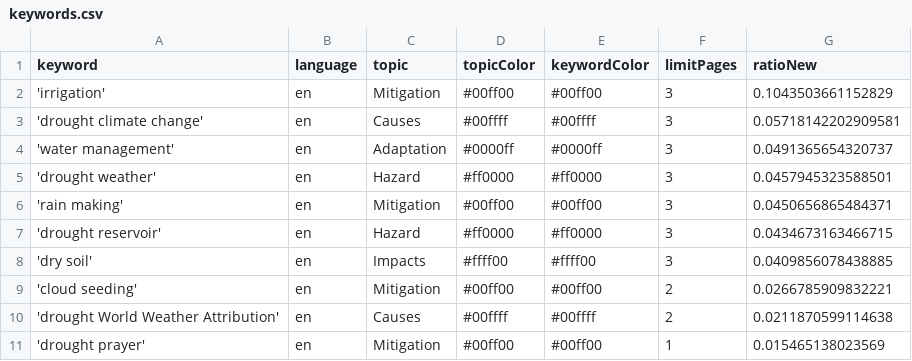
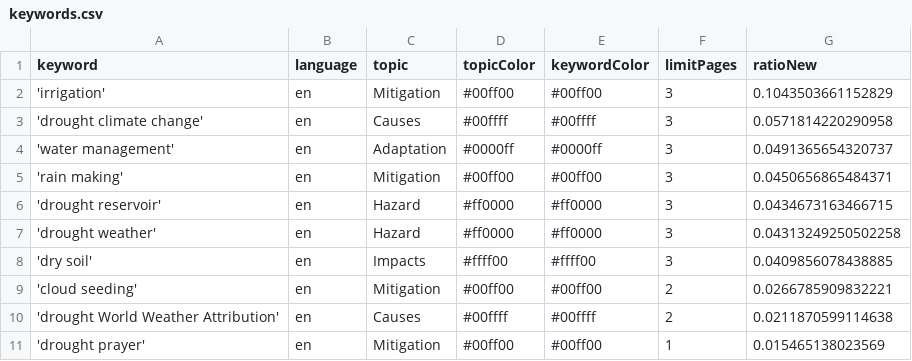
Before and after one commit to hb219-news/droughtIsComing, a CSV file: keywords.csv, drawn as a sheet.

Commit message:
Commit from GitHub Actions (harvest:0.0)

```diff
--- a/keywords.csv
+++ b/keywords.csv
@@ -2,7 +2,7 @@ keyword,language,topic,topicColor,keywordColor,limitPages,ratioNew
 'irrigation',en,Mitigation,#00ff00,#00ff00,3,0.1043503661152829
-'drought climate change',en,Causes,#00ffff,#00ffff,3,0.05718142202909581
+'drought climate change',en,Causes,#00ffff,#00ffff,3,0.0571814220290958
 'water management',en,Adaptation,#0000ff,#0000ff,3,0.0491365654320737
-'drought weather',en,Hazard,#ff0000,#ff0000,3,0.0457945323588501
 'rain making',en,Mitigation,#00ff00,#00ff00,3,0.0450656865484371
 'drought reservoir',en,Hazard,#ff0000,#ff0000,3,0.0434673163466715
+'drought weather',en,Hazard,#ff0000,#ff0000,3,0.04313249250502258
 'dry soil',en,Impacts,#ffff00,#ffff00,3,0.0409856078438885
```
